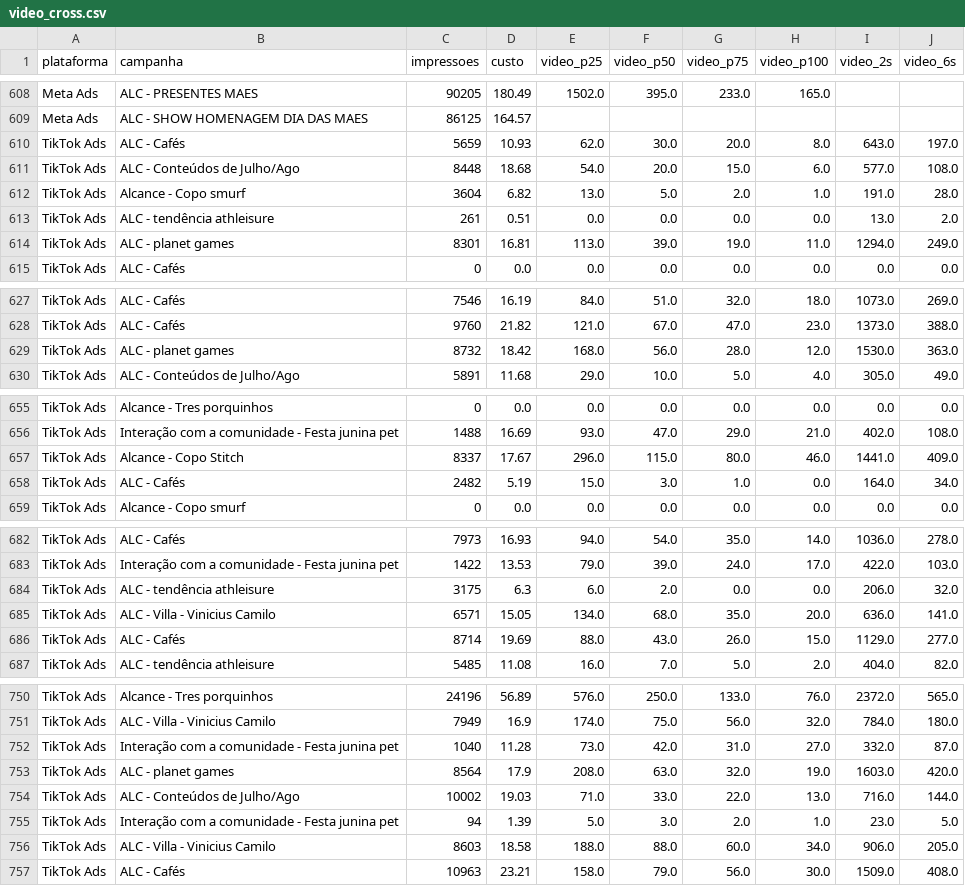
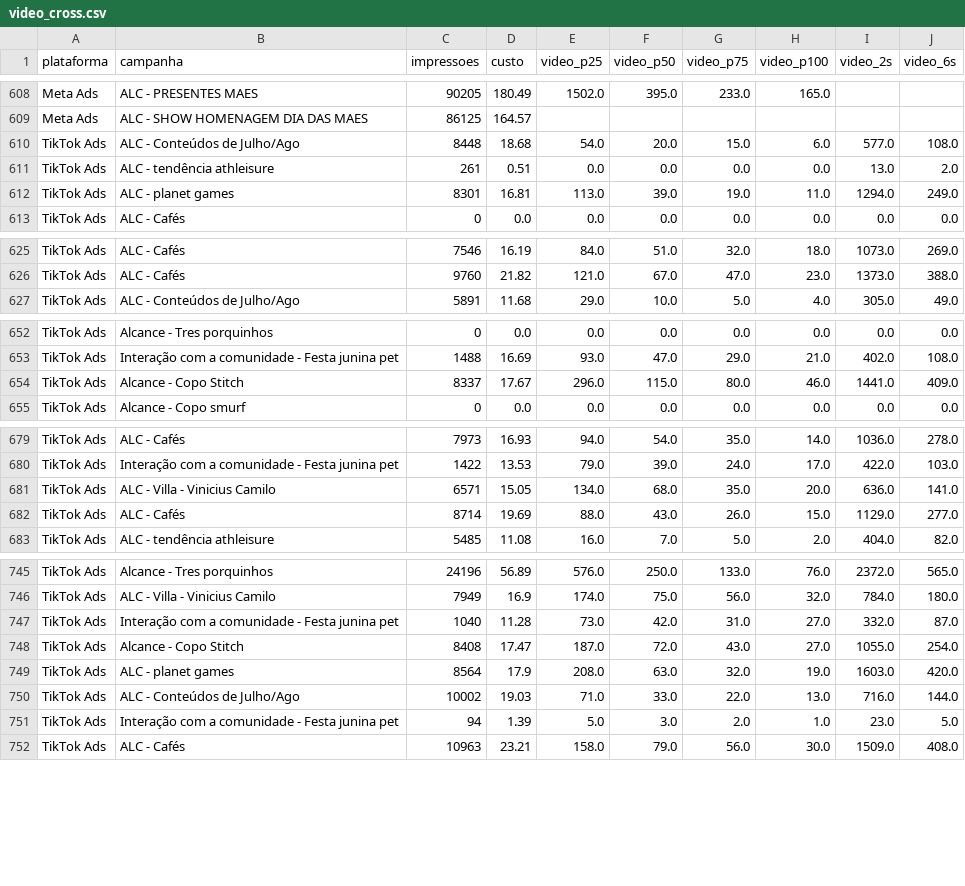
Before and after one commit to carlosgravi/dashboard-media-monitoring, a CSV file: Dados/Consolidado/video_cross.csv, drawn as a sheet; only a part is shown, gaps mark what is left out; the diff covers the shown part only.

```diff
--- a/Dados/Consolidado/video_cross.csv
+++ b/Dados/Consolidado/video_cross.csv
@@ -609,5 +609,3 @@ Meta Ads,ALC - PRESENTES MAES,90205,180.49,1502.0,395.0,233.0,165.0,,
 Meta Ads,ALC - SHOW HOMENAGEM DIA DAS MAES,86125,164.57,,,,,,
-TikTok Ads,ALC - Cafés ,5659,10.93,62.0,30.0,20.0,8.0,643.0,197.0
 TikTok Ads,ALC - Conteúdos  de Julho/Ago ,8448,18.68,54.0,20.0,15.0,6.0,577.0,108.0
-TikTok Ads,Alcance - Copo smurf ,3604,6.82,13.0,5.0,2.0,1.0,191.0,28.0
 TikTok Ads,ALC -  tendência athleisure ,261,0.51,0.0,0.0,0.0,0.0,13.0,2.0
@@ -628,3 +626,2 @@ TikTok Ads,ALC - Cafés ,7546,16.19,84.0,51.0,32.0,18.0,1073.0,269.0
 TikTok Ads,ALC - Cafés ,9760,21.82,121.0,67.0,47.0,23.0,1373.0,388.0
-TikTok Ads,ALC - planet games,8732,18.42,168.0,56.0,28.0,12.0,1530.0,363.0
 TikTok Ads,ALC - Conteúdos  de Julho/Ago ,5891,11.68,29.0,10.0,5.0,4.0,305.0,49.0
@@ -657,3 +654,2 @@ TikTok Ads,Interação com a comunidade - Festa junina pet,1488,16.69,93.0,47.0,
 TikTok Ads,Alcance - Copo Stitch ,8337,17.67,296.0,115.0,80.0,46.0,1441.0,409.0
-TikTok Ads,ALC - Cafés,2482,5.19,15.0,3.0,1.0,0.0,164.0,34.0
 TikTok Ads,Alcance - Copo smurf ,0,0.0,0.0,0.0,0.0,0.0,0.0,0.0
@@ -683,3 +680,2 @@ TikTok Ads,ALC - Cafés ,7973,16.93,94.0,54.0,35.0,14.0,1036.0,278.0
 TikTok Ads,Interação com a comunidade - Festa junina pet,1422,13.53,79.0,39.0,24.0,17.0,422.0,103.0
-TikTok Ads,ALC -  tendência athleisure ,3175,6.3,6.0,2.0,0.0,0.0,206.0,32.0
 TikTok Ads,ALC - Villa - Vinicius Camilo ,6571,15.05,134.0,68.0,35.0,20.0,636.0,141.0
@@ -752,2 +747,3 @@ TikTok Ads,ALC - Villa - Vinicius Camilo ,7949,16.9,174.0,75.0,56.0,32.0,784.0,1
 TikTok Ads,Interação com a comunidade - Festa junina pet,1040,11.28,73.0,42.0,31.0,27.0,332.0,87.0
+TikTok Ads,Alcance - Copo Stitch ,8408,17.47,187.0,72.0,43.0,27.0,1055.0,254.0
 TikTok Ads,ALC - planet games,8564,17.9,208.0,63.0,32.0,19.0,1603.0,420.0
@@ -755,3 +751,2 @@ TikTok Ads,ALC - Conteúdos  de Julho/Ago ,10002,19.03,71.0,33.0,22.0,13.0,716.0
 TikTok Ads,Interação com a comunidade - Festa junina pet,94,1.39,5.0,3.0,2.0,1.0,23.0,5.0
-TikTok Ads,ALC - Villa - Vinicius Camilo ,8603,18.58,188.0,88.0,60.0,34.0,906.0,205.0
 TikTok Ads,ALC - Cafés ,10963,23.21,158.0,79.0,56.0,30.0,1509.0,408.0
```
Also changed, not shown: 1 removed row and 27 moved rows elsewhere in this file, Dados/Google_Ads/alcance_frequencia.csv, Dados/Google_Ads/conversion_actions.csv, 44 other files.
